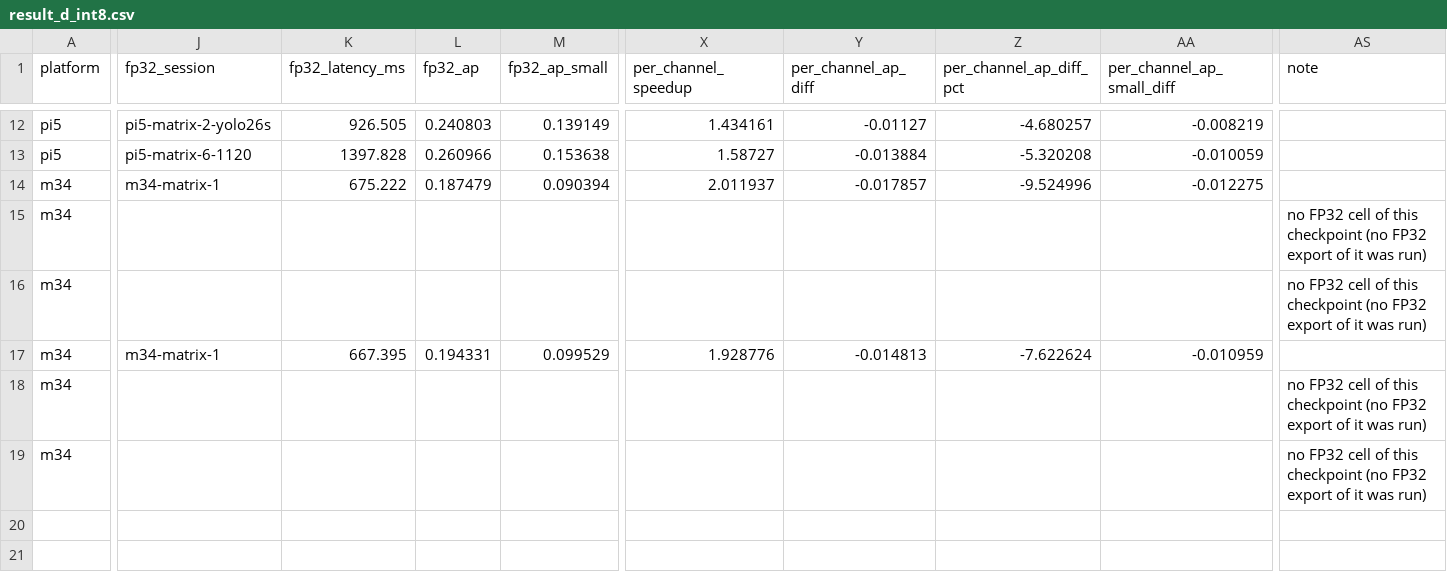
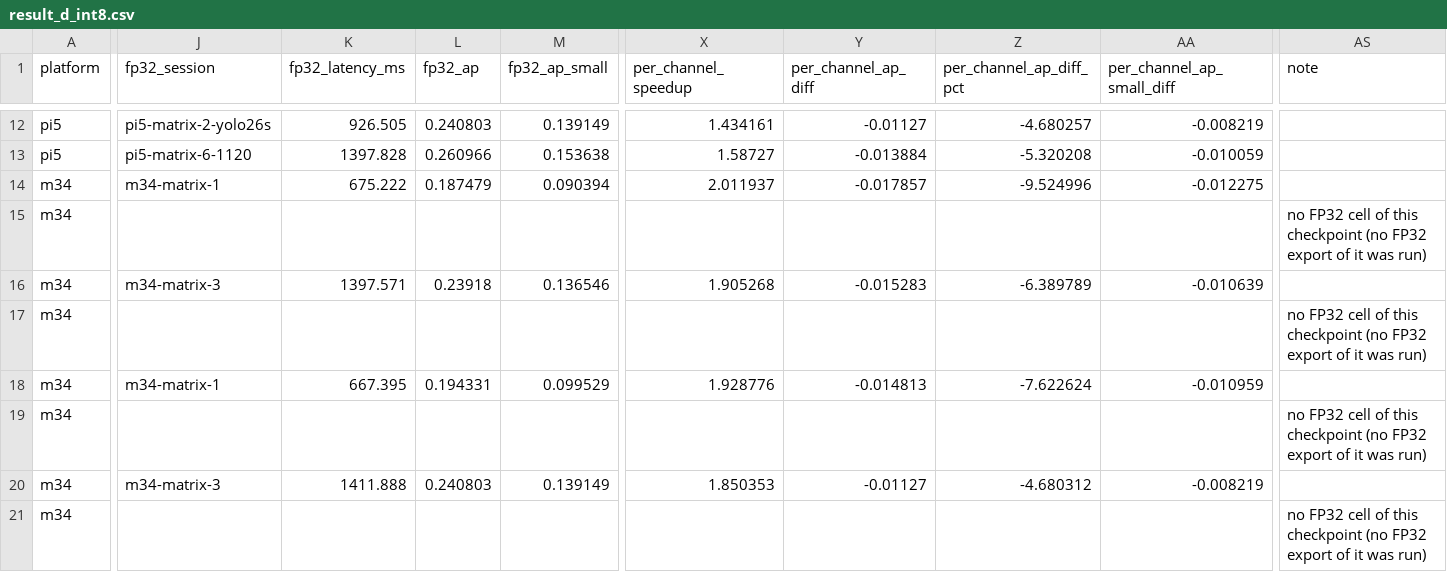
Before and after one commit to Sri-Krishna-V/uav-yolo-edge-compression, a CSV file: study/results/tables/result_d_int8.csv, drawn as a sheet; only a part is shown, gaps mark what is left out; addresses are those after the commit; rows hold the shown columns only; the diff covers the shown part only; the diff names each change by its address in the sheet, - before the commit and + after, or states it on an @@ line.

```diff
--- a/study/results/tables/result_d_int8.csv
+++ b/study/results/tables/result_d_int8.csv
-J16 (fp32_session): (empty)
+J16 (fp32_session): m34-matrix-3
-K16 (fp32_latency_ms): (empty)
+K16 (fp32_latency_ms): 1397.571
-L16 (fp32_ap): (empty)
+L16 (fp32_ap): 0.23918
-M16 (fp32_ap_small): (empty)
+M16 (fp32_ap_small): 0.136546
-X16 (per_channel_speedup): (empty)
+X16 (per_channel_speedup): 1.905268
-Y16 (per_channel_ap_diff): (empty)
+Y16 (per_channel_ap_diff): -0.015283
-Z16 (per_channel_ap_diff_pct): (empty)
+Z16 (per_channel_ap_diff_pct): -6.389789
-AA16 (per_channel_ap_small_diff): (empty)
+AA16 (per_channel_ap_small_diff): -0.010639
-AS16 (note): no FP32 cell of this checkpoint (no FP32 export of it was run)
+AS16 (note): (empty)
+row 17: m34 |  |  |  |  |  |  |  |  | no FP32 cell of this checkpoint (no FP32 export of it was run)
-J20 (fp32_session): (empty)
+J20 (fp32_session): m34-matrix-3
-K20 (fp32_latency_ms): (empty)
+K20 (fp32_latency_ms): 1411.888
-L20 (fp32_ap): (empty)
+L20 (fp32_ap): 0.240803
-M20 (fp32_ap_small): (empty)
+M20 (fp32_ap_small): 0.139149
-X20 (per_channel_speedup): (empty)
+X20 (per_channel_speedup): 1.850353
-Y20 (per_channel_ap_diff): (empty)
+Y20 (per_channel_ap_diff): -0.01127
-Z20 (per_channel_ap_diff_pct): (empty)
+Z20 (per_channel_ap_diff_pct): -4.680312
-AA20 (per_channel_ap_small_diff): (empty)
+AA20 (per_channel_ap_small_diff): -0.008219
-AS20 (note): no FP32 cell of this checkpoint (no FP32 export of it was run)
+AS20 (note): (empty)
+row 21: m34 |  |  |  |  |  |  |  |  | no FP32 cell of this checkpoint (no FP32 export of it was run)
```
Also changed, not shown: 6 edited cells elsewhere in this file, study/results/cells.csv, study/results/tables/equal_latency.csv, 56 other files.
